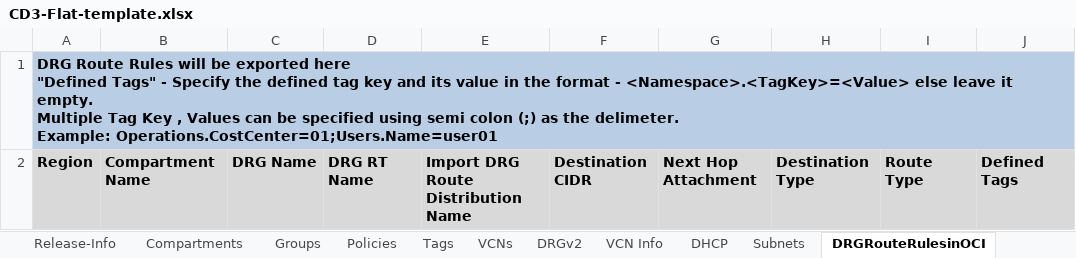
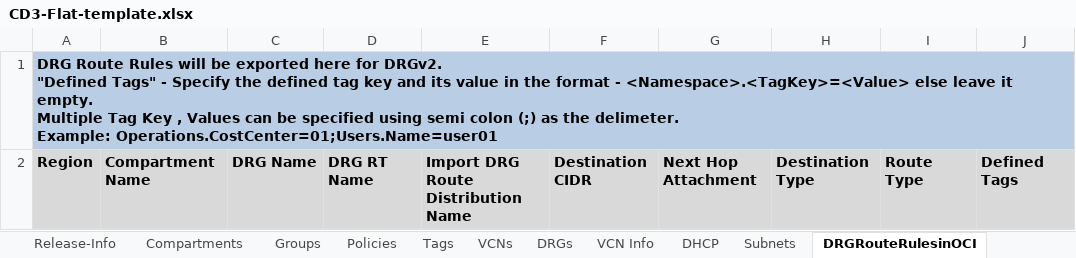
Before and after one commit to oracle-devrel/cd3-automation-toolkit, an Excel workbook: oci_tenancy/SetUpOCI_Via_TF/example/CD3-Flat-template.xlsx, sheet DRGRouteRulesinOCI, drawn as a sheet; values as stored, in another font and other column widths than the file's, no borders; ↵ is a line break in a cell; the diff names each change by its address in the sheet, - before the commit and + after, or states it on an @@ line.

Commit message:
Changed Tab DRGv2 to DRGs

```diff
--- a/oci_tenancy/SetUpOCI_Via_TF/example/CD3-Flat-template.xlsx (sheet DRGRouteRulesinOCI)
+++ b/oci_tenancy/SetUpOCI_Via_TF/example/CD3-Flat-template.xlsx (sheet DRGRouteRulesinOCI)
-sheet tab: DRGv2
+sheet tab: DRGs
-A1: …exported here ↵ "Defined Tags"…
+A1: …exported here for DRGv2. ↵ "Defined Tags"…
```
Also changed, not shown: sheet Release-Info, oci_tenancy/SetUpOCI_Via_TF/example/CD3-HubSpoke-template.xlsx, 10 other files.
